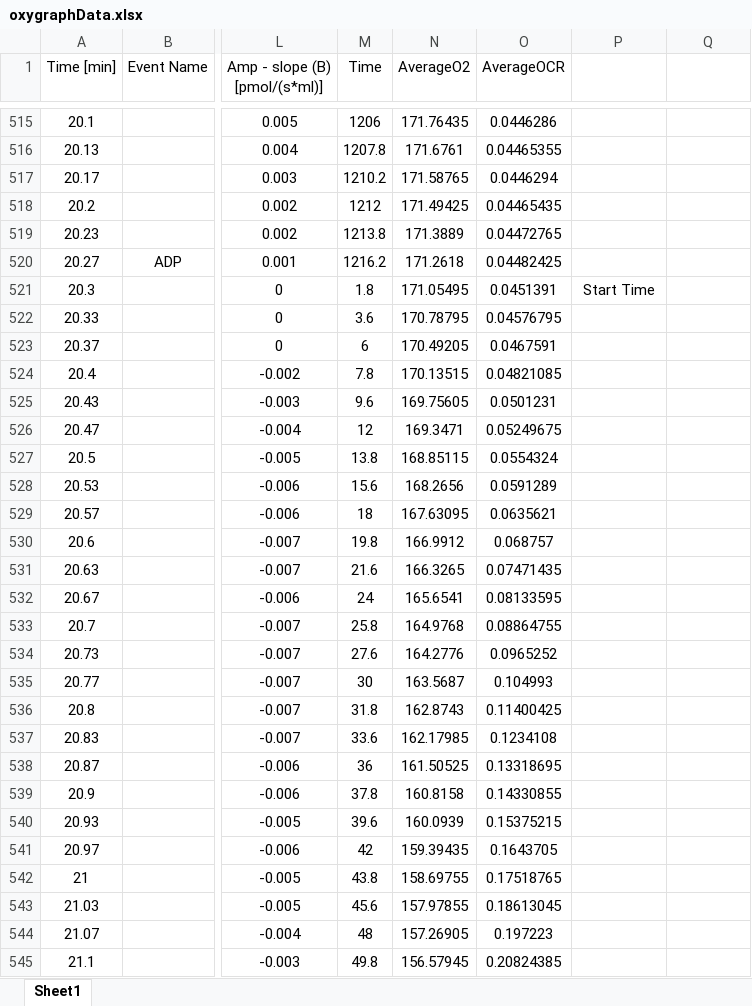
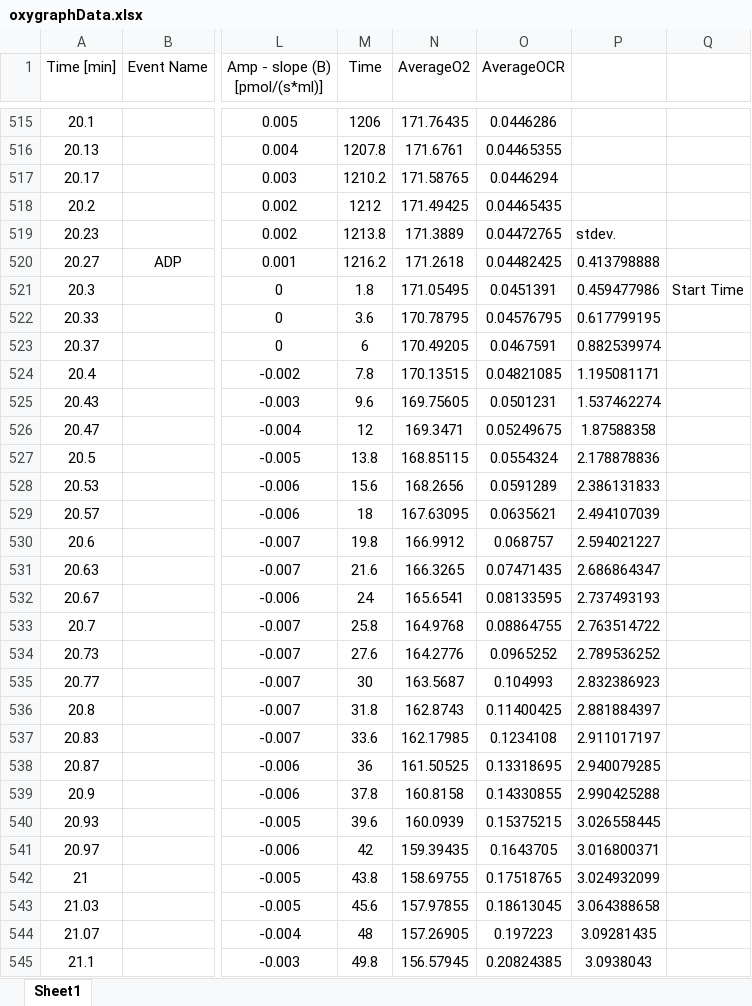
Before and after one commit to Synapt1x/MitochondriaModel, an Excel workbook: DeterministicModel/Data/oxygraphData.xlsx, sheet Sheet1, drawn as a sheet; only a part is shown, gaps mark what is left out; values as stored, in another font and other column widths than the file's, no borders; the diff covers the shown part only; the diff names each change by its address in the sheet, - before the commit and + after, or states it on an @@ line.

```diff
--- a/DeterministicModel/Data/oxygraphData.xlsx (sheet Sheet1)
+++ b/DeterministicModel/Data/oxygraphData.xlsx (sheet Sheet1)
-P519: (empty)
+P519: stdev.
-P520: (empty)
+P520: 0.413798888
-P521: Start Time
+P521: 0.459477986
-Q521: (empty)
+Q521: Start Time
-P522: (empty)
+P522: 0.617799195
-P523: (empty)
+P523: 0.882539974
-P524: (empty)
+P524: 1.195081171
-P525: (empty)
+P525: 1.537462274
-P526: (empty)
+P526: 1.87588358
-P527: (empty)
+P527: 2.178878836
-P528: (empty)
+P528: 2.386131833
-P529: (empty)
+P529: 2.494107039
-P530: (empty)
+P530: 2.594021227
-P531: (empty)
+P531: 2.686864347
-P532: (empty)
+P532: 2.737493193
-P533: (empty)
+P533: 2.763514722
-P534: (empty)
+P534: 2.789536252
-P535: (empty)
+P535: 2.832386923
-P536: (empty)
+P536: 2.881884397
-P537: (empty)
+P537: 2.911017197
-P538: (empty)
+P538: 2.940079285
-P539: (empty)
+P539: 2.990425288
-P540: (empty)
+P540: 3.026558445
-P541: (empty)
+P541: 3.016800371
-P542: (empty)
+P542: 3.024932099
-P543: (empty)
+P543: 3.064388658
-P544: (empty)
+P544: 3.09281435
-P545: (empty)
+P545: 3.0938043
```
Also changed, not shown: 289 edited cells elsewhere in this sheet, 4 other files.
